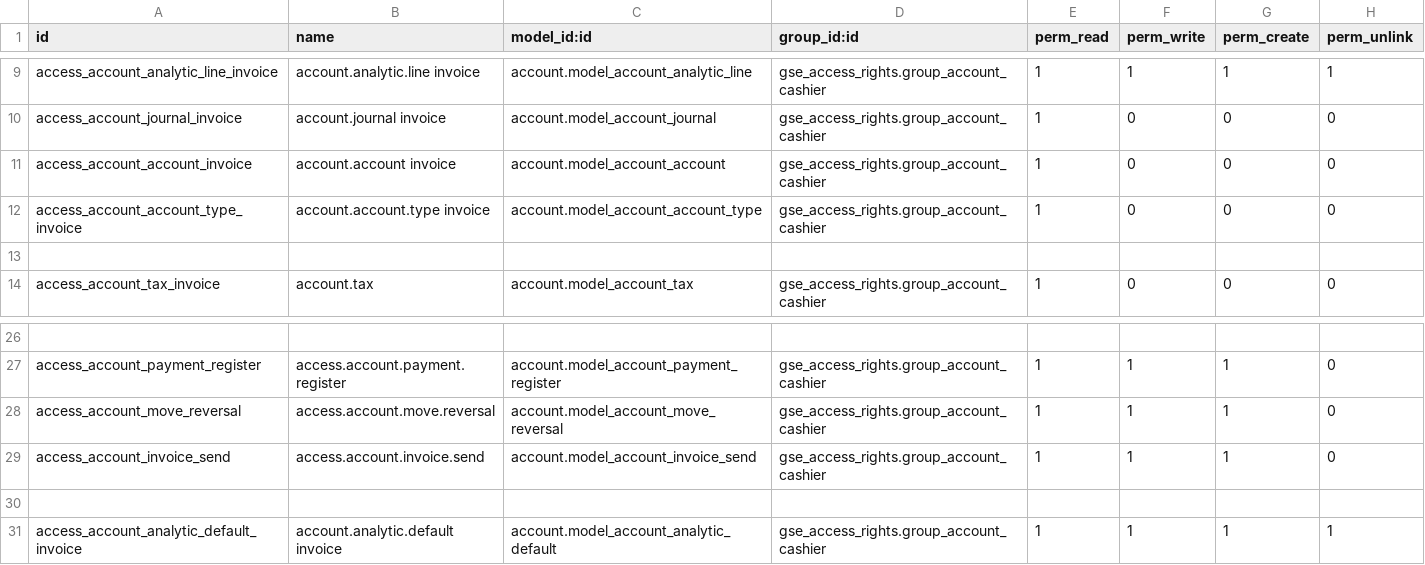
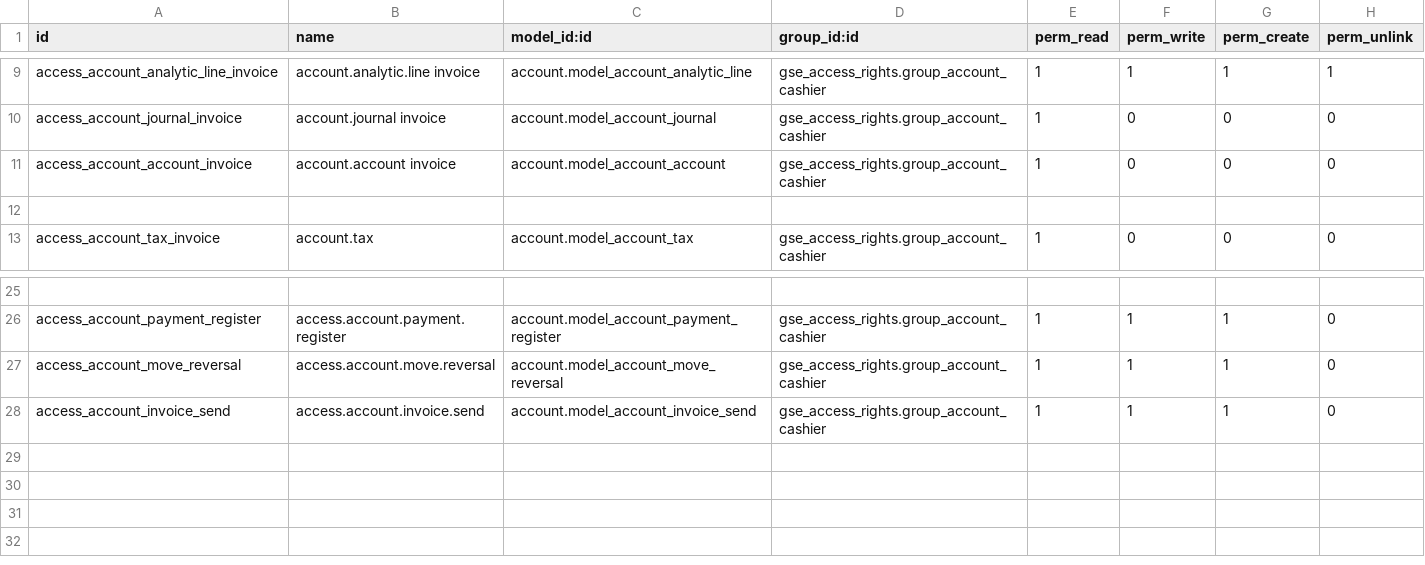
Before and after one commit to sbuhl/gse_access_rights, a CSV file: security/ir.model.access.csv, drawn as a sheet; only a part is shown, gaps mark what is left out; the diff names each change by its address in the sheet, - before the commit and + after, or states it on an @@ line.

```diff
--- a/security/ir.model.access.csv
+++ b/security/ir.model.access.csv
-row 12: access_account_account_type_invoice | account.account.type invoice | account.model_account_account_type | gse_access_rights.group_account_cashier | 1 | 0 | 0 | 0
-row 30: (empty)
-row 31: access_account_analytic_default_invoice | account.analytic.default invoice | account.model_account_analytic_default | gse_access_rights.group_account_cashier | 1 | 1 | 1 | 1
```
Also changed, not shown: 5 other files.
